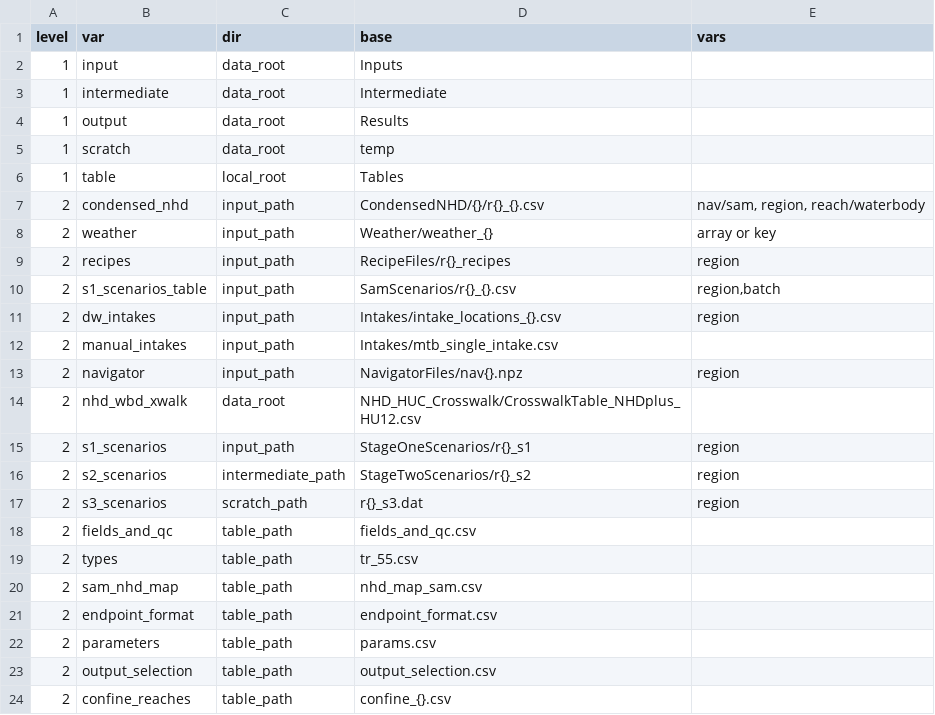
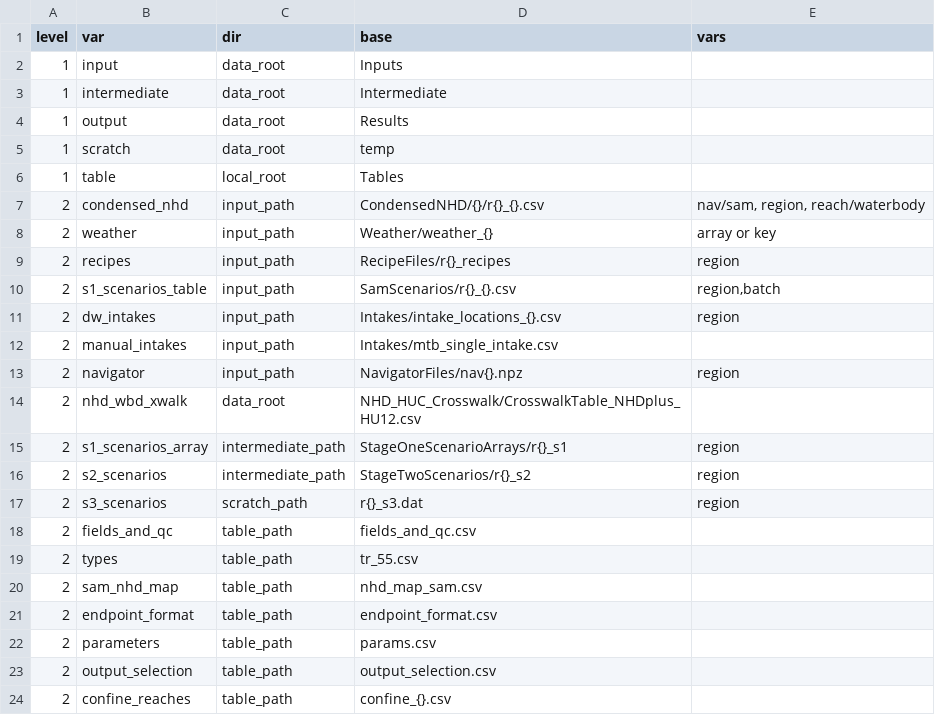
Before and after one commit to USEPA/opp-efed-sam, a CSV file: Tables/paths.csv, drawn as a sheet.

Commit message:
slight change to s1 and recipe paths

```diff
--- a/Tables/paths.csv
+++ b/Tables/paths.csv
@@ -14,3 +14,4 @@ level,var,dir,base,vars
 2,nhd_wbd_xwalk,data_root,NHD_HUC_Crosswalk/CrosswalkTable_NHDplus_HU12.csv,
-2,s1_scenarios,input_path,StageOneScenarios/r{}_s1,region
+2,"s1_scenarios_array
+",intermediate_path,StageOneScenarioArrays/r{}_s1,region
 2,s2_scenarios,intermediate_path,StageTwoScenarios/r{}_s2,region
```
Also changed, not shown: 1 other file.
